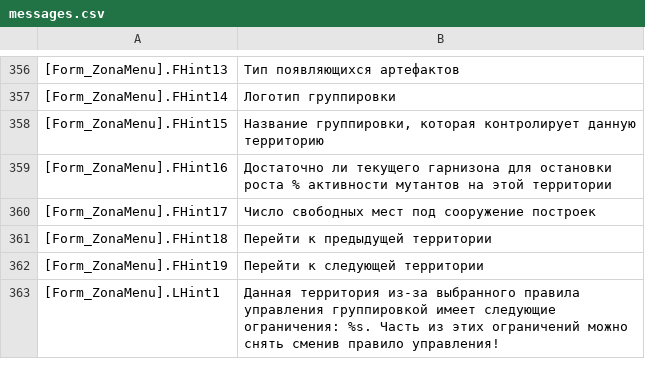
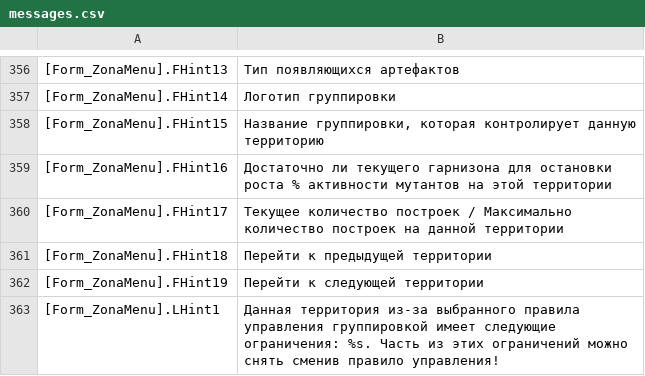
Before and after one commit to VALROY17/war_in_zone_public, a CSV file: data/locale/ruRu/messages.csv, drawn as a sheet; only a part is shown, gaps mark what is left out.

```diff
--- a/data/locale/ruRu/messages.csv
+++ b/data/locale/ruRu/messages.csv
@@ -359,3 +359,3 @@
 [Form_ZonaMenu].FHint16;Достаточно ли текущего гарнизона для остановки роста % активности мутантов на этой территории
-[Form_ZonaMenu].FHint17;Число свободных мест под сооружение построек
+[Form_ZonaMenu].FHint17;Текущее количество построек / Максимально количество построек на данной территории
 [Form_ZonaMenu].FHint18;Перейти к предыдущей территории
```
